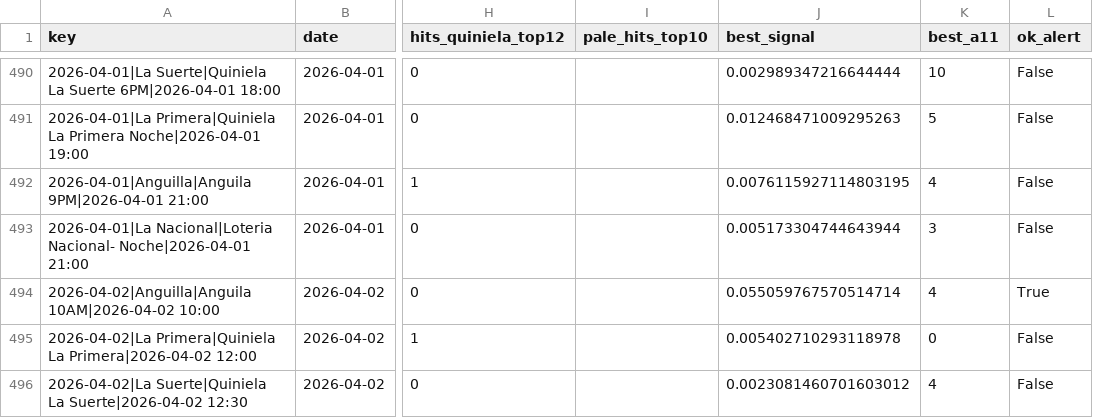
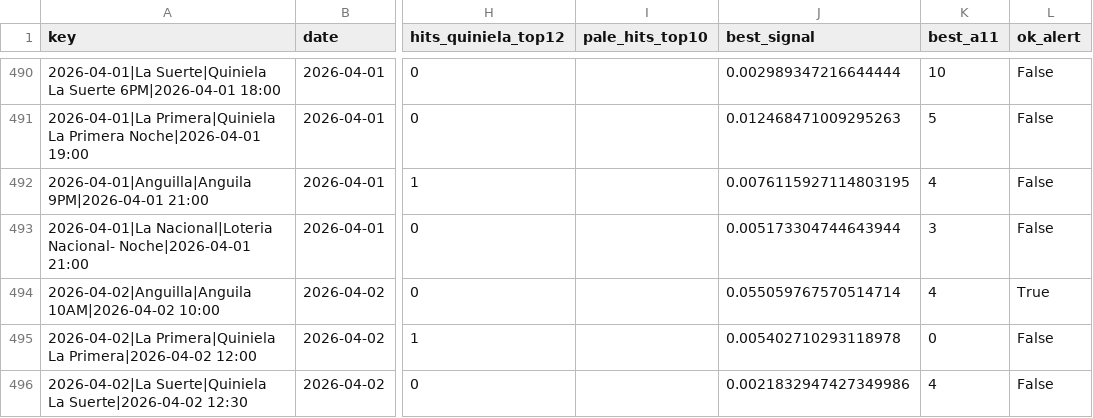
Before and after one commit to carbosota1/UPDATELOTMIX, a CSV file: outputs/performance.csv, drawn as a sheet; only a part is shown, gaps mark what is left out; the diff names each change by its address in the sheet, - before the commit and + after, or states it on an @@ line.

```diff
--- a/outputs/performance.csv
+++ b/outputs/performance.csv
-J496 (best_signal): 0.0023081460701603012
+J496 (best_signal): 0.0021832947427349986
```
Also changed, not shown: data/picks_log.csv, 3 other files.
